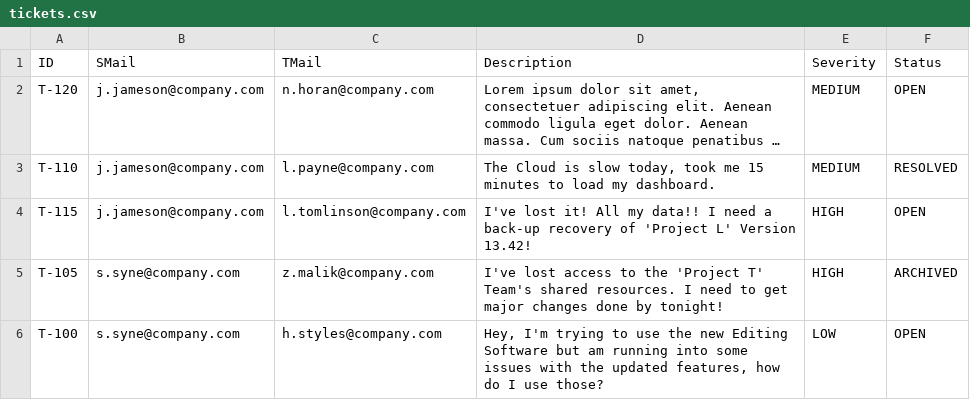
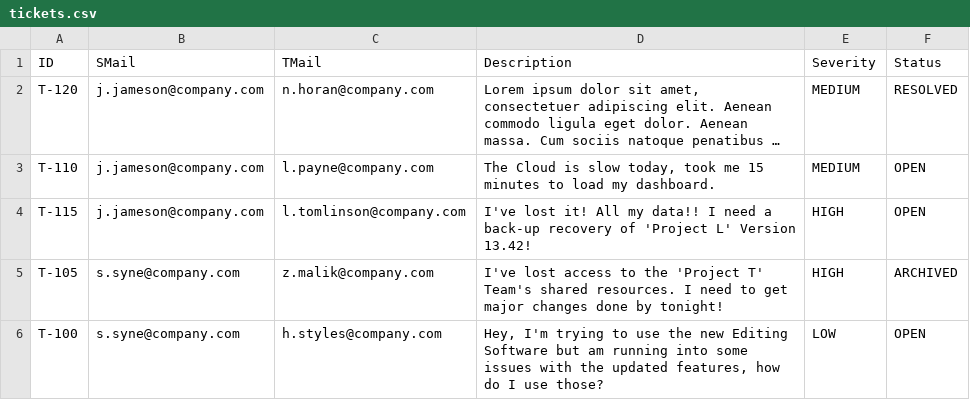
Before and after one commit to Adz946/SEPM_A2, a CSV file: Data/tickets.csv, drawn as a sheet; long unchanged cells end in …; the diff names each change by its address in the sheet, - before the commit and + after, or states it on an @@ line.

Commit message:
Ticket Modification
<b>Staff Users - </b>
Staff can CANCEL any of their open tickets, which sets them to UNRESOLVED.

<b>Techy Users - </b>
Technicians get the full modification menu, allowing them to change the status of a ticket to either: </br>
> Open
> Resolved
> Unresolved

```diff
--- a/Data/tickets.csv
+++ b/Data/tickets.csv
-F2 (Status): OPEN
+F2 (Status): RESOLVED
-F3 (Status): RESOLVED
+F3 (Status): OPEN
```
Also changed, not shown: 4 other files.
